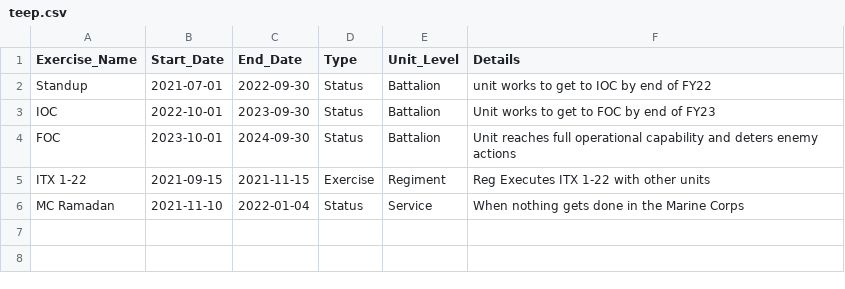
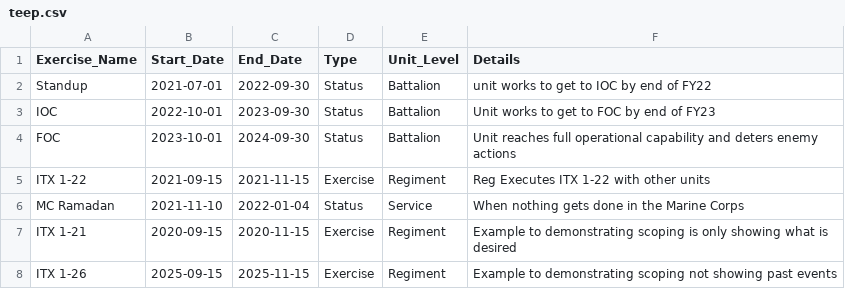
Before and after one commit to ctcimmarrusti/teep, a CSV file: teep.csv, drawn as a sheet; the diff names each change by its address in the sheet, - before the commit and + after, or states it on an @@ line.

Commit message:
Adding some elements to teep to test scoping

```diff
--- a/teep.csv
+++ b/teep.csv
+row 7: ITX 1-21 | 2020-09-15 | 2020-11-15 | Exercise | Regiment | Example to demonstrating scoping is only showing what is desired
+row 8: ITX 1-26 | 2025-09-15 | 2025-11-15 | Exercise | Regiment | Example to demonstrating scoping not showing past events
```
